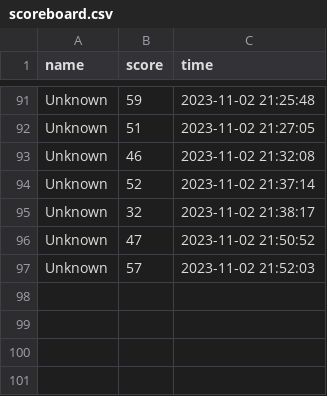
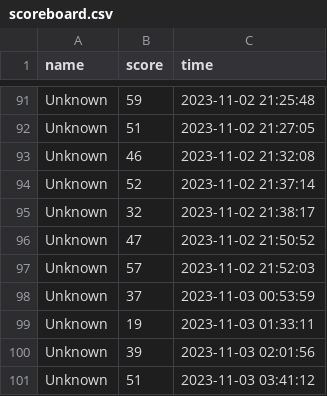
Before and after one commit to entersteam/mole_game, a CSV file: scoreboard.csv, drawn as a sheet; only a part is shown, gaps mark what is left out.

```diff
--- a/scoreboard.csv
+++ b/scoreboard.csv
@@ -97 +97,5 @@ Unknown,47,2023-11-02 21:50:52
 Unknown,57,2023-11-02 21:52:03
+Unknown,37,2023-11-03 00:53:59
+Unknown,19,2023-11-03 01:33:11
+Unknown,39,2023-11-03 02:01:56
+Unknown,51,2023-11-03 03:41:12
```
Also changed, not shown: 3 other files.
